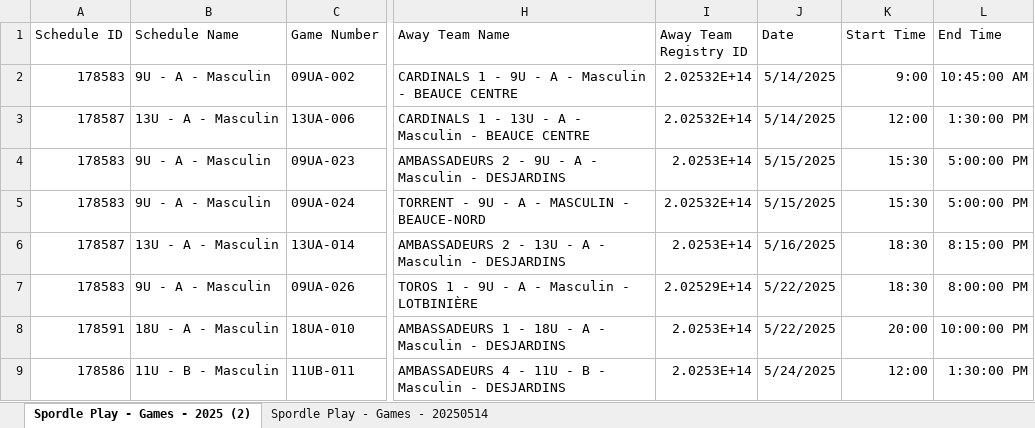
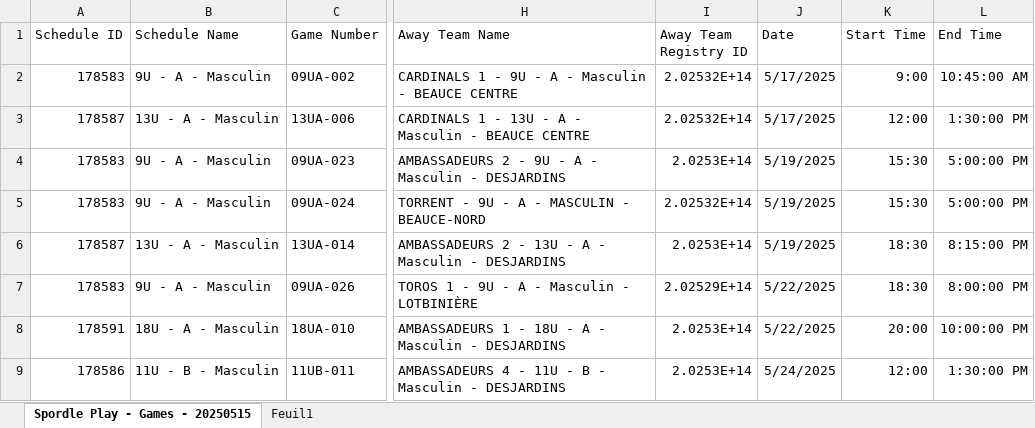
Before and after one commit to gunadeau/ABCO_Automate, an Excel workbook: horraire.xlsx, sheet Spordle Play - Games - 20250515, drawn as a sheet; only a part is shown, gaps mark what is left out; values as stored, in another font and other column widths than the file's, no borders; table styles not drawn; the diff covers the shown part only; the diff names each change by its address in the sheet, - before the commit and + after, or states it on an @@ line.

Commit message:
Add files via upload

```diff
--- a/horraire.xlsx (sheet Spordle Play - Games - 20250515)
+++ b/horraire.xlsx (sheet Spordle Play - Games - 20250515)
-sheet tab: Spordle Play - Games - 2025 (2)
+sheet tab: Spordle Play - Games - 20250515
-sheet tab: Spordle Play - Games - 20250514
+sheet tab: Feuil1
-J2:J3 (Date): 5/14/2025
+J2:J3 (Date): 5/17/2025
-J4:J5 (Date): 5/15/2025
+J4:J5 (Date): 5/19/2025
-J6 (Date): 5/16/2025
+J6 (Date): 5/19/2025
```
Also changed, not shown: 4 added rows and 1 edited cell elsewhere in this sheet, sheet Feuil1.
